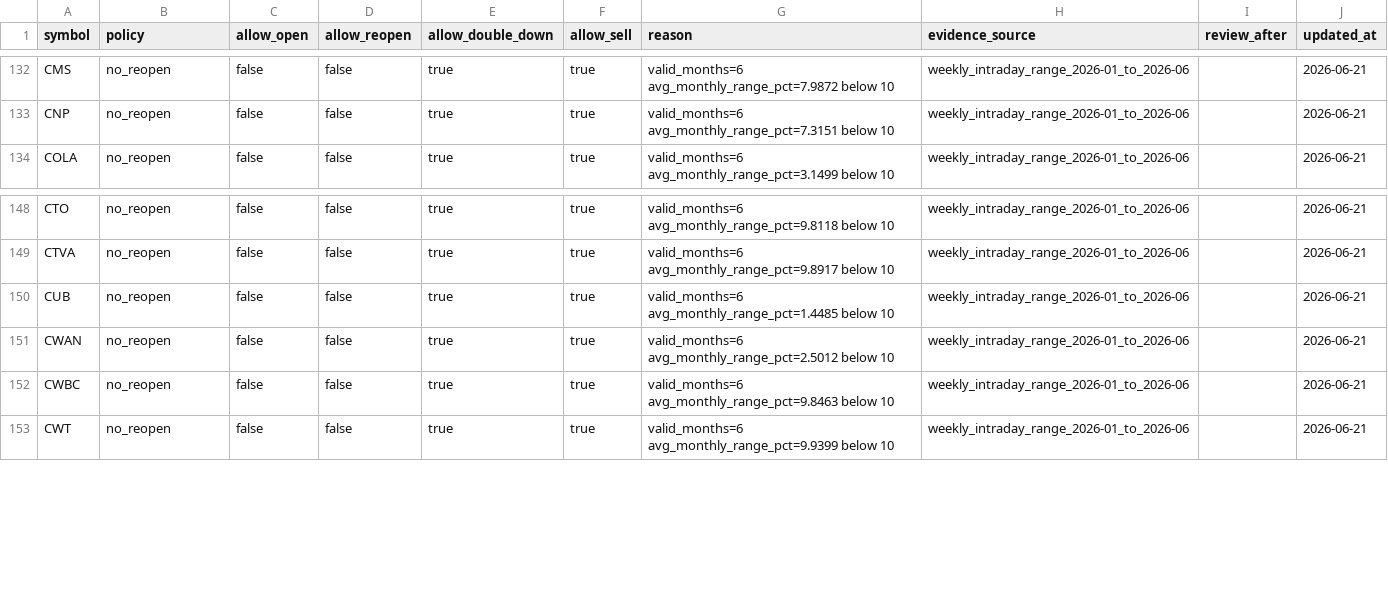
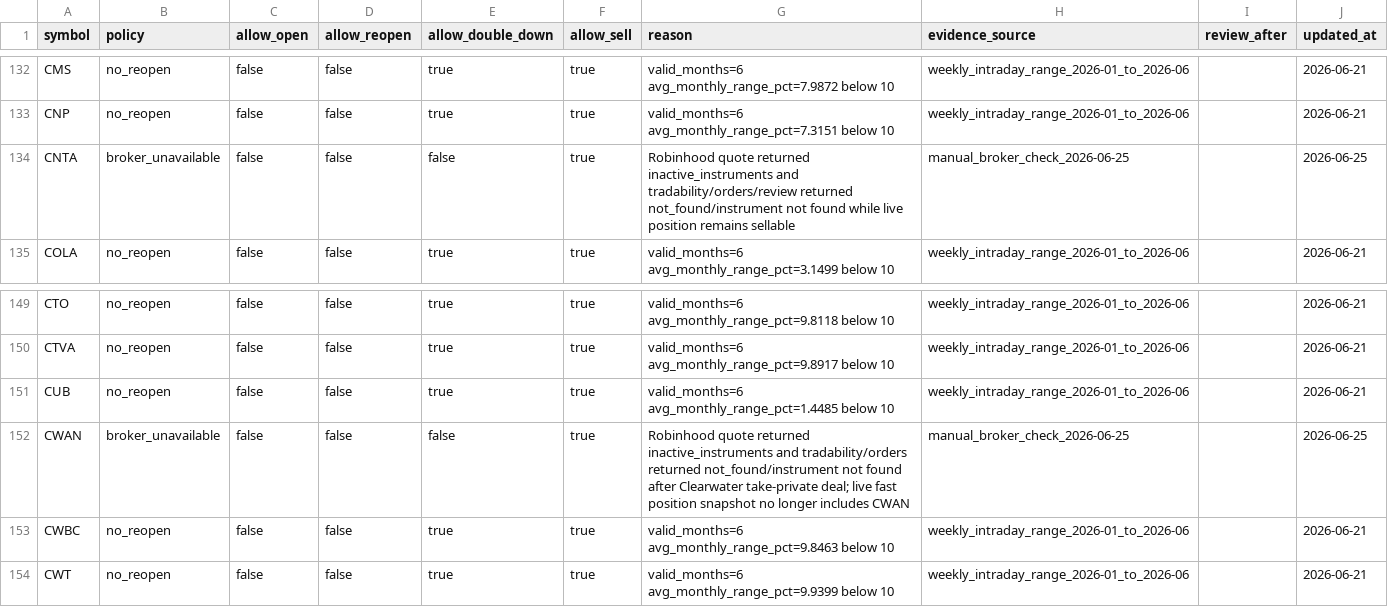
Before and after one commit to thehaitiancoder/robinhood-agentic-strategy, a CSV file: data/symbol-policy.csv, drawn as a sheet; only a part is shown, gaps mark what is left out.

Commit message:
Sync automation mirrors and unavailable symbols

```diff
--- a/data/symbol-policy.csv
+++ b/data/symbol-policy.csv
@@ -133,2 +133,3 @@ CMS,no_reopen,false,false,true,true,valid_months=6 avg_monthly_range_pct=7.9872
 CNP,no_reopen,false,false,true,true,valid_months=6 avg_monthly_range_pct=7.3151 below 10,weekly_intraday_range_2026-01_to_2026-06,,2026-06-21
+CNTA,broker_unavailable,false,false,false,true,Robinhood quote returned inactive_instruments and tradability/orders/review returned not_found/instrument not found while live position remains sellable,manual_broker_check_2026-06-25,,2026-06-25
 COLA,no_reopen,false,false,true,true,valid_months=6 avg_monthly_range_pct=3.1499 below 10,weekly_intraday_range_2026-01_to_2026-06,,2026-06-21
@@ -150,3 +151,3 @@ CTVA,no_reopen,false,false,true,true,valid_months=6 avg_monthly_range_pct=9.8917
 CUB,no_reopen,false,false,true,true,valid_months=6 avg_monthly_range_pct=1.4485 below 10,weekly_intraday_range_2026-01_to_2026-06,,2026-06-21
-CWAN,no_reopen,false,false,true,true,valid_months=6 avg_monthly_range_pct=2.5012 below 10,weekly_intraday_range_2026-01_to_2026-06,,2026-06-21
+CWAN,broker_unavailable,false,false,false,true,Robinhood quote returned inactive_instruments and tradability/orders returned not_found/instrument not found after Clearwater take-private deal; live fast position snapshot no longer includes CWAN,manual_broker_check_2026-06-25,,2026-06-25
 CWBC,no_reopen,false,false,true,true,valid_months=6 avg_monthly_range_pct=9.8463 below 10,weekly_intraday_range_2026-01_to_2026-06,,2026-06-21
```
Also changed, not shown: data/universe.csv, 20 other files.
